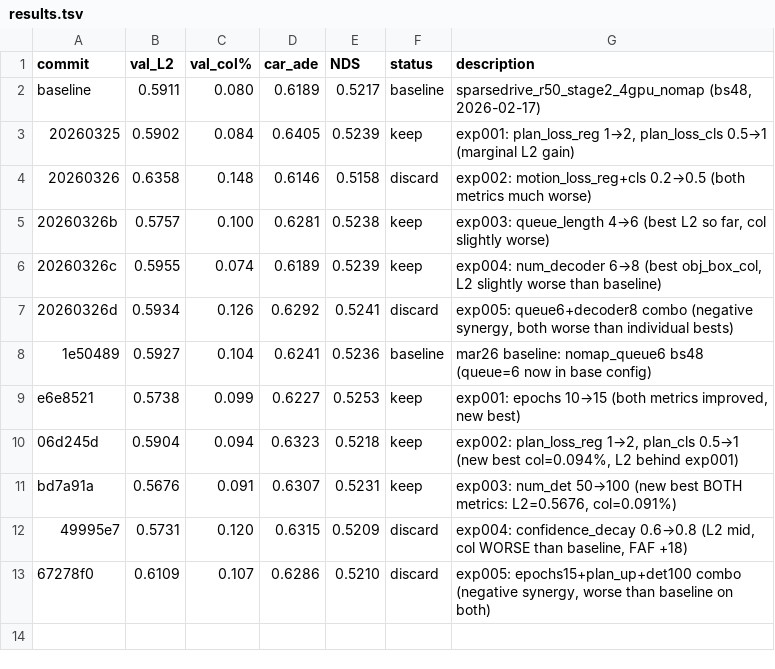
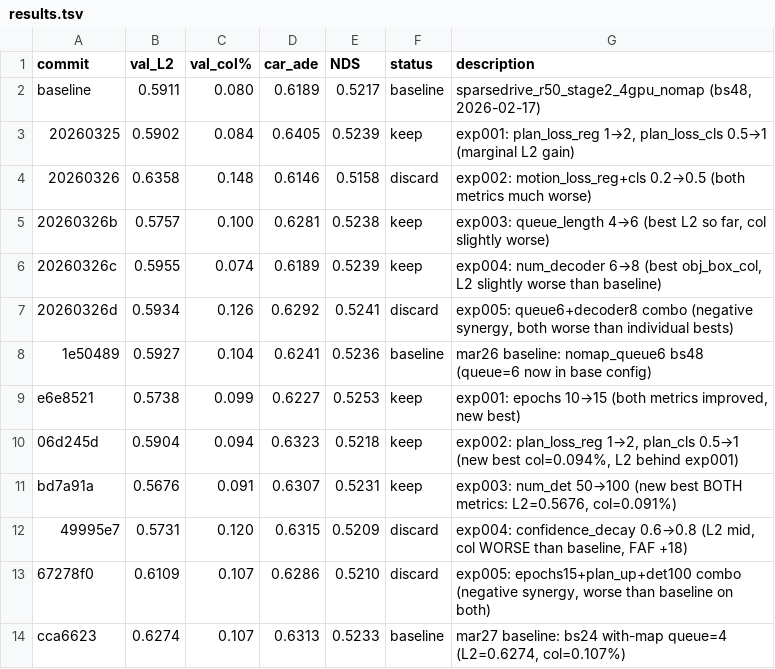
Before and after one commit to TRAILab/ForeSight, a TSV file: autoresearch/results.tsv, drawn as a sheet; the diff names each change by its address in the sheet, - before the commit and + after, or states it on an @@ line.

Commit message:
autoresearch mar27 exp-000: log baseline results
L2=0.6274, obj_box_col=0.107%, NDS=0.5233, mAP_normal=0.5508

```diff
--- a/autoresearch/results.tsv
+++ b/autoresearch/results.tsv
+row 14: cca6623 | 0.6274 | 0.107 | 0.6313 | 0.5233 | baseline | mar27 baseline: bs24 with-map queue=4 (L2=0.6274, col=0.107%)
```
Also changed, not shown: 1 other file.
